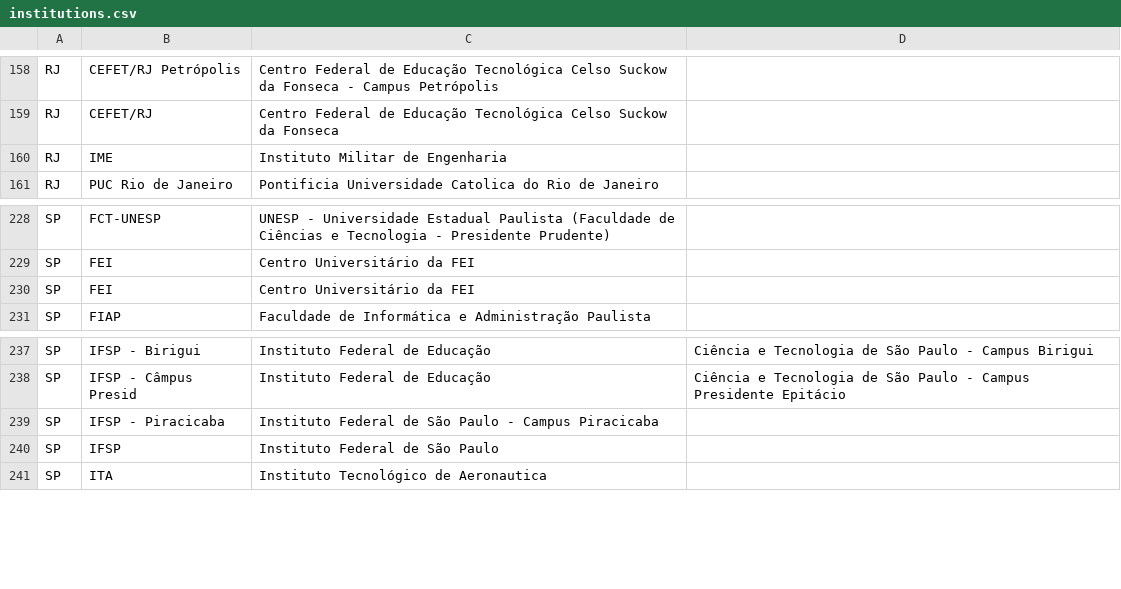
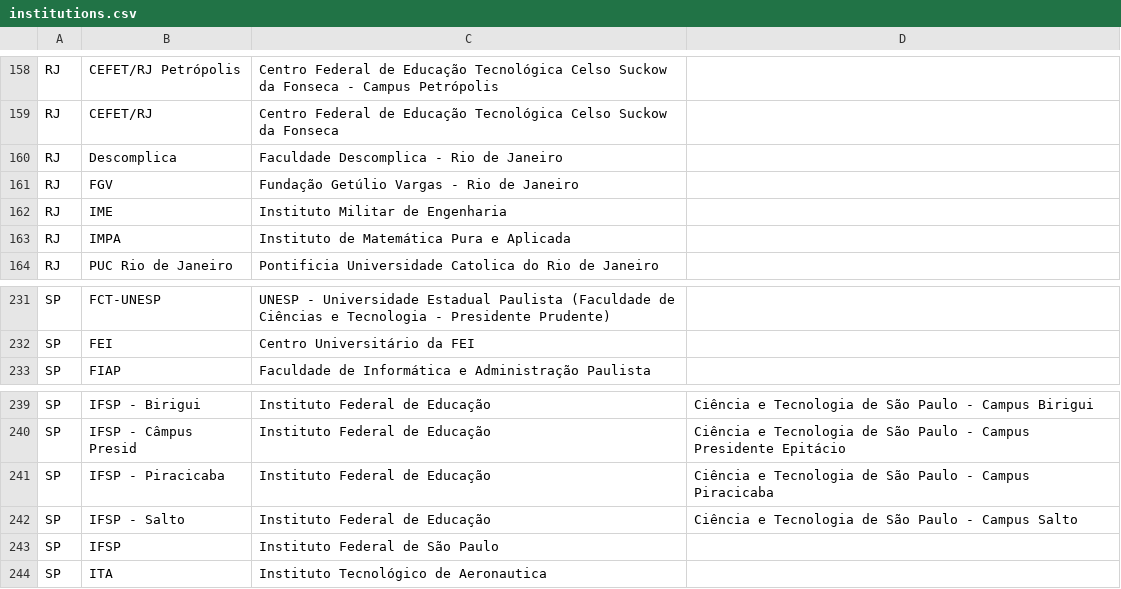
Before and after one commit to gnramos/maratona-site, a CSV file: src/institutions.csv, drawn as a sheet; only a part is shown, gaps mark what is left out.

```diff
--- a/src/institutions.csv
+++ b/src/institutions.csv
@@ -159,3 +159,6 @@ RJ,CEFET/RJ Petrópolis,Centro Federal de Educação Tecnológica Celso Suckow d
 RJ,CEFET/RJ,Centro Federal de Educação Tecnológica Celso Suckow da Fonseca
+RJ,Descomplica,Faculdade Descomplica - Rio de Janeiro
+RJ,FGV,Fundação Getúlio Vargas - Rio de Janeiro
 RJ,IME,Instituto Militar de Engenharia
+RJ,IMPA,Instituto de Matemática Pura e Aplicada
 RJ,PUC Rio de Janeiro,Pontificia Universidade Catolica do Rio de Janeiro
@@ -229,3 +232,2 @@ SP,FCT-UNESP,UNESP - Universidade Estadual Paulista (Faculdade de Ciências e Te
 SP,FEI,Centro Universitário da FEI
-SP,FEI,Centro Universitário da FEI
 SP,FIAP,Faculdade de Informática e Administração Paulista
@@ -238,3 +240,4 @@ SP,IFSP - Birigui,Instituto Federal de Educação, Ciência e Tecnologia de São
 SP,IFSP - Câmpus Presid,Instituto Federal de Educação, Ciência e Tecnologia de São Paulo - Campus Presidente Epitácio
-SP,IFSP - Piracicaba,Instituto Federal de São Paulo - Campus Piracicaba
+SP,IFSP - Piracicaba,Instituto Federal de Educação, Ciência e Tecnologia de São Paulo - Campus Piracicaba
+SP,IFSP - Salto,Instituto Federal de Educação, Ciência e Tecnologia de São Paulo - Campus Salto
 SP,IFSP,Instituto Federal de São Paulo
```
Also changed, not shown: 5 other files.
